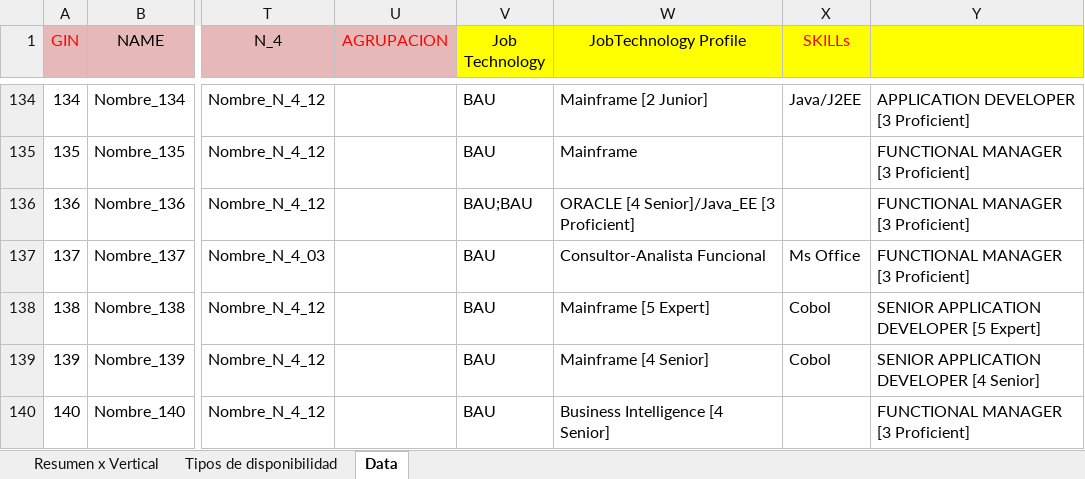
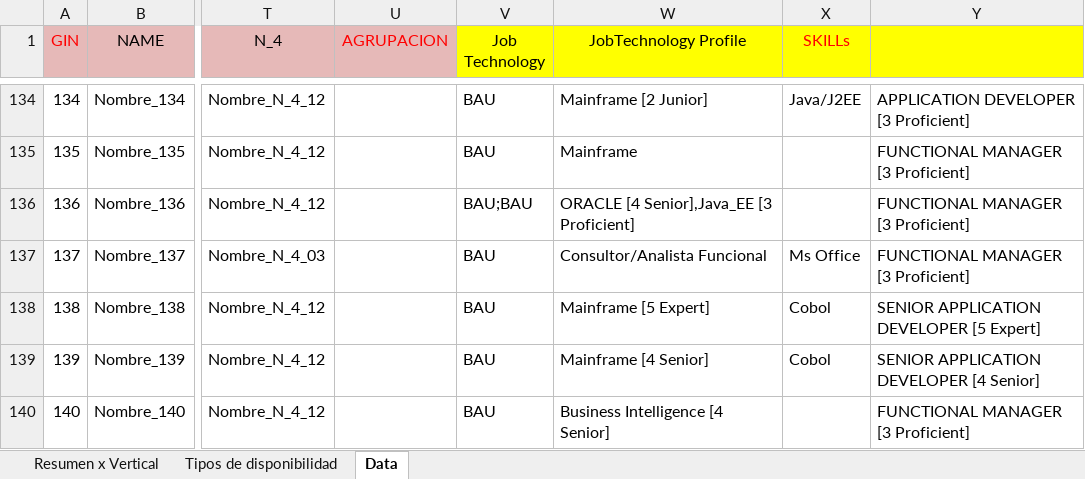
Before and after one commit to rubencuellar22/Eviden-Disponible---Grupo-3, an Excel workbook: Spring/back_personal_disponible/src/main/resources/files/personal_disponible.xlsx, sheet Data, drawn as a sheet; only a part is shown, gaps mark what is left out; values as stored, in another font and other column widths than the file's, no borders; the diff covers the shown part only; the diff names each change by its address in the sheet, - before the commit and + after, or states it on an @@ line.

```diff
--- a/Spring/back_personal_disponible/src/main/resources/files/personal_disponible.xlsx (sheet Data)
+++ b/Spring/back_personal_disponible/src/main/resources/files/personal_disponible.xlsx (sheet Data)
-W136 (JobTechnology Profile): ORACLE [4 Senior]/Java_EE [3 Proficient]
+W136 (JobTechnology Profile): ORACLE [4 Senior],Java_EE [3 Proficient]
-W137 (JobTechnology Profile): Consultor-Analista Funcional
+W137 (JobTechnology Profile): Consultor/Analista Funcional
```
Also changed, not shown: 11 edited cells elsewhere in this sheet, 5 other files.
